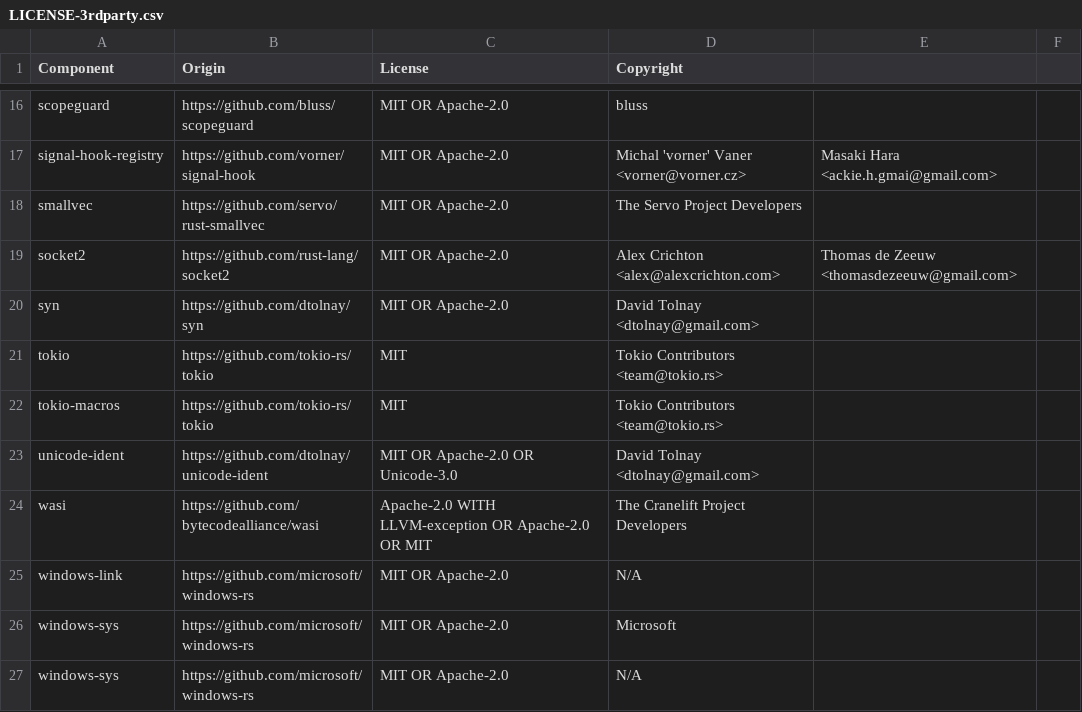
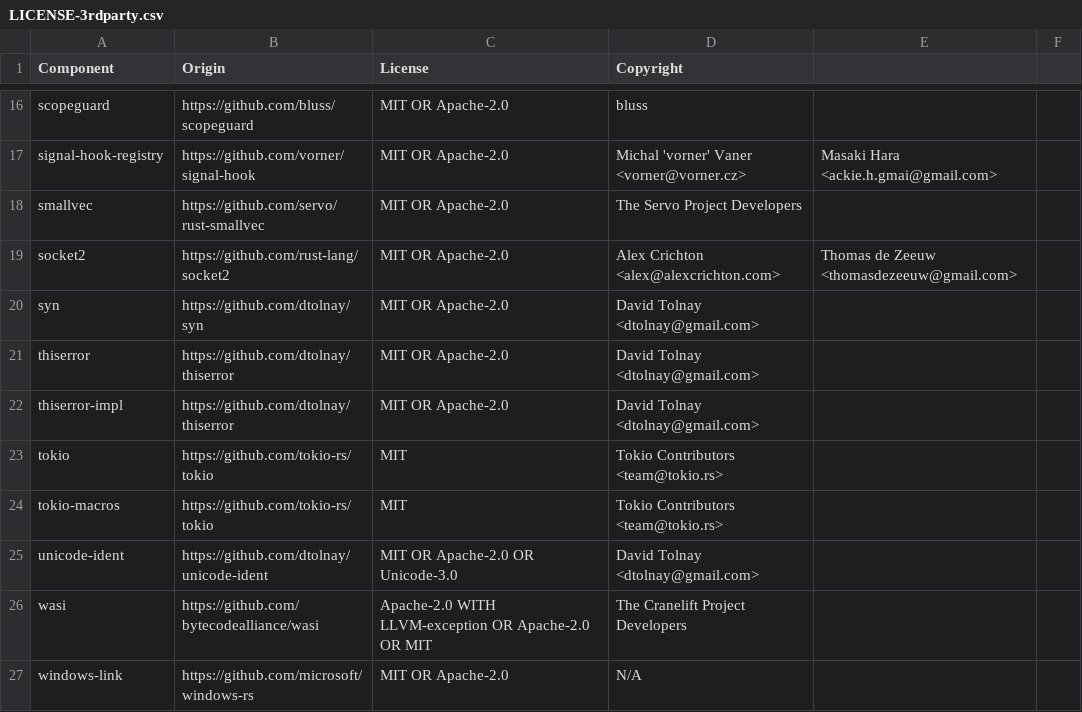
Before and after one commit to DataDog/libdd-rc, a CSV file: LICENSE-3rdparty.csv, drawn as a sheet; only a part is shown, gaps mark what is left out; the shorter side is filled out with more unchanged rows; the diff names each change by its address in the sheet, - before the commit and + after, or states it on an @@ line.

Commit message:
chore: add thiserror

```diff
--- a/LICENSE-3rdparty.csv
+++ b/LICENSE-3rdparty.csv
+row 21: thiserror | https://github.com/dtolnay/thiserror | MIT OR Apache-2.0 | David Tolnay <dtolnay@gmail.com>
+row 22: thiserror-impl | https://github.com/dtolnay/thiserror | MIT OR Apache-2.0 | David Tolnay <dtolnay@gmail.com>
```
Also changed, not shown: 2 other files.
